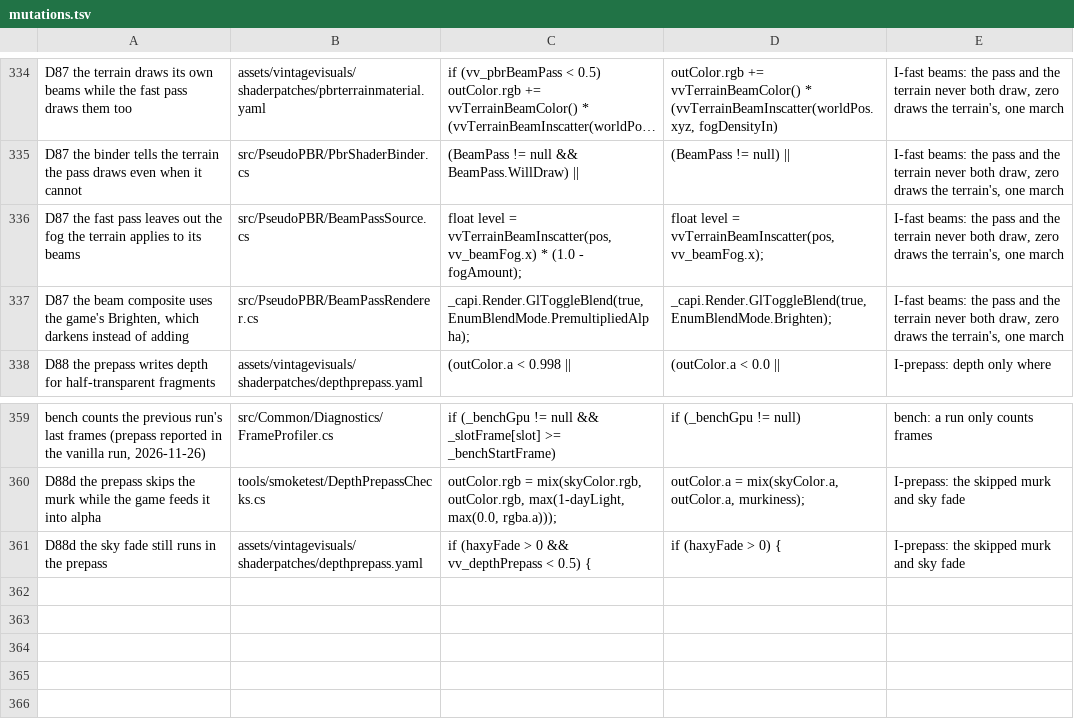
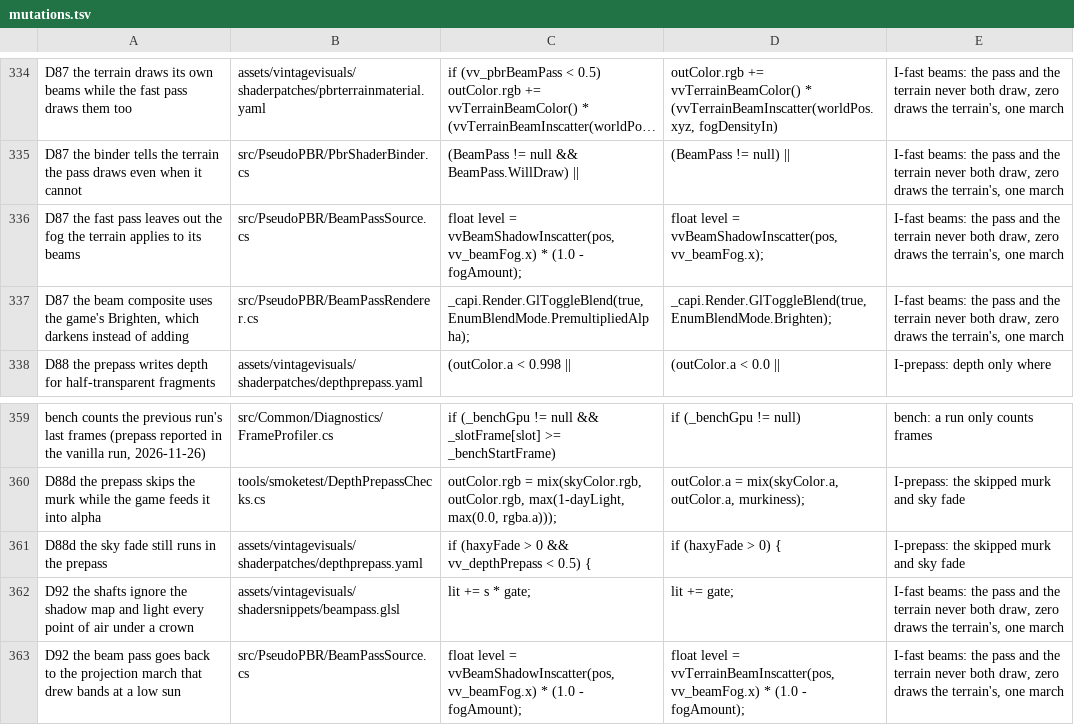
Before and after one commit to ImperfectRain/Vintage-Visuals, a TSV file: tools/mutate/mutations.tsv, drawn as a sheet; only a part is shown, gaps mark what is left out; long unchanged cells end in …; the diff names each change by its address in the sheet, - before the commit and + after, or states it on an @@ line.

```diff
--- a/tools/mutate/mutations.tsv
+++ b/tools/mutate/mutations.tsv
-C336: …level = vvTerrainBeamInscatter(pos, vv_beamFog.x) *…
+C336: …level = vvBeamShadowInscatter(pos, vv_beamFog.x) *…
-D336: …level = vvTerrainBeamInscatter(pos, vv_beamFog.x);
+D336: …level = vvBeamShadowInscatter(pos, vv_beamFog.x);
+row 362: D92 the shafts ignore the shadow map and light every point of air under a crown | assets/vintagevisuals/shadersnippets/beampass.glsl | lit += s * gate; | lit += gate; | I-fast beams: the pass and the terrain never both draw, zero draws the terrain's, one march
+row 363: D92 the beam pass goes back to the projection march that drew bands at a low sun | src/PseudoPBR/BeamPassSource.cs | float level = vvBeamShadowInscatter(pos, vv_beamFog.x) * (1.0 - fogAmount); | float level = vvTerrainBeamInscatter(pos, vv_beamFog.x) * (1.0 - fogAmount); | I-fast beams: the pass and the terrain never both draw, zero draws the terrain's, one march
```
Also changed, not shown: 12 other files.
